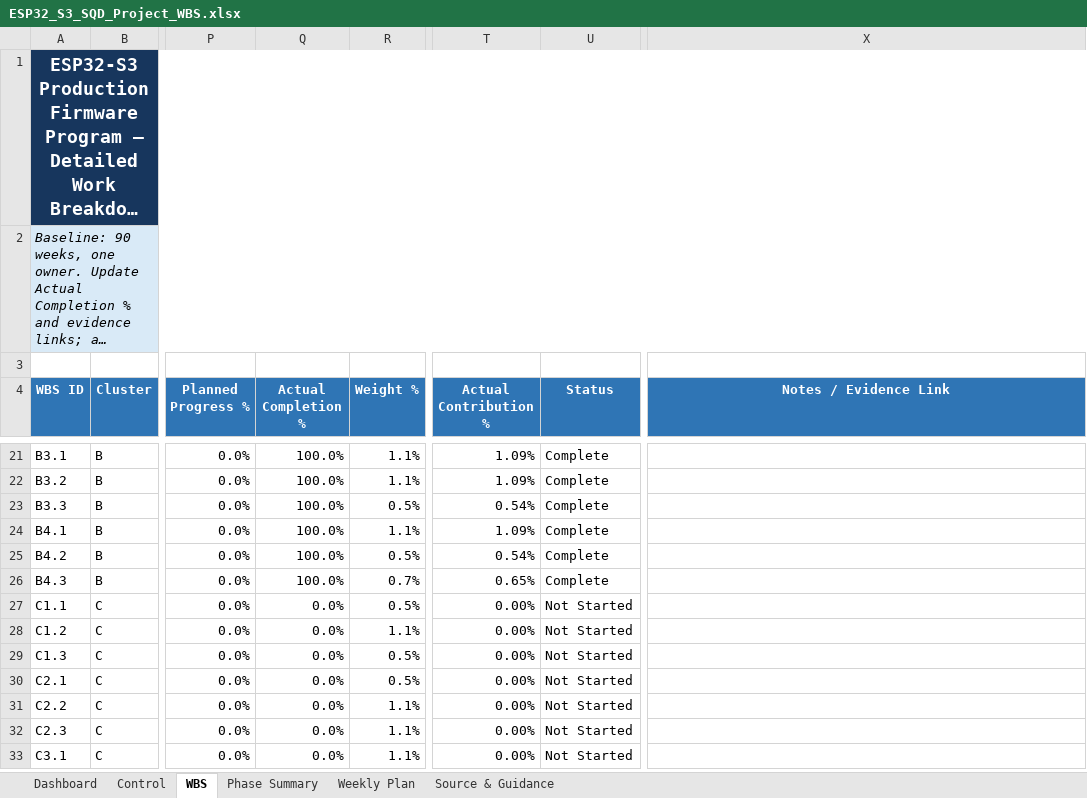
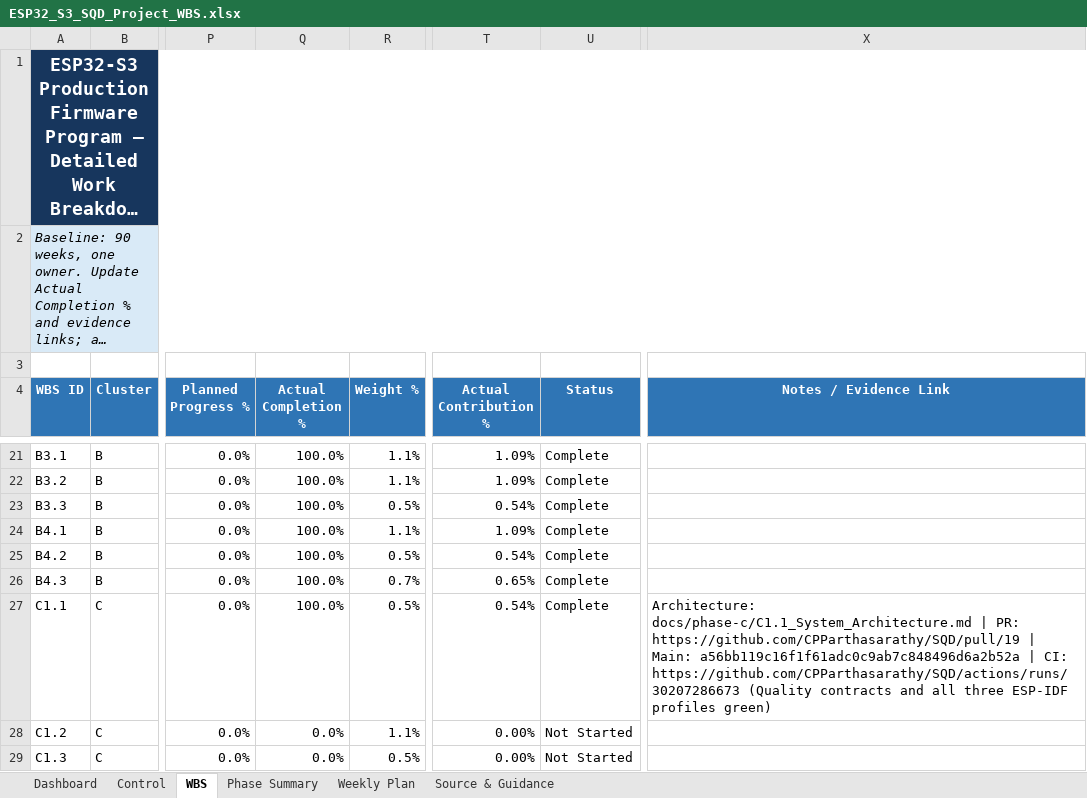
Before and after one commit to CPParthasarathy/SQD, an Excel workbook: ESP32_S3_SQD_Project_WBS.xlsx, sheet WBS, drawn as a sheet; only a part is shown, gaps mark what is left out; the shorter side is filled out with more unchanged rows; long unchanged cells end in …; values as stored, in another font and other column widths than the file's, no borders; conditional formats and table styles not drawn; the diff names each change by its address in the sheet, - before the commit and + after, or states it on an @@ line.

Commit message:
docs(c1.1): record architecture acceptance (#20)
Mark the C1.1 architecture as accepted and record PR, merged-main and CI evidence.

Update the C1.1 WBS row to 100 percent completion with acceptance traceability.

```diff
--- a/ESP32_S3_SQD_Project_WBS.xlsx (sheet WBS)
+++ b/ESP32_S3_SQD_Project_WBS.xlsx (sheet WBS)
-Q27 (Actual Completion %): 0.0%
+Q27 (Actual Completion %): 100.0%
-T27 (Actual Contribution %): 0.00%
+T27 (Actual Contribution %): 0.54%
-U27 (Status): Not Started
+U27 (Status): Complete
-X27 (Notes / Evidence Link): (empty)
+X27 (Notes / Evidence Link): Architecture: docs/phase-c/C1.1_System_Architecture.md | PR: https://github.com/CPParthasarathy/SQD/pull/19 | Main: a56bb119c16f1f61adc0c9ab7c848496d6a2b52a | CI: https://github.com/CPParthasarathy/SQD/actions/runs/30207286673 (Quality contracts and all three ESP-IDF profiles green)
```
Also changed, not shown: sheet Dashboard, sheet Phase Summary, sheet Control, sheet Weekly Plan, charts or pictures, 1 other file.
